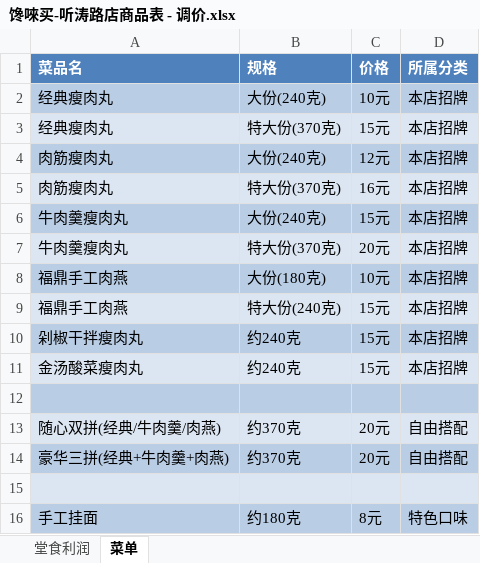
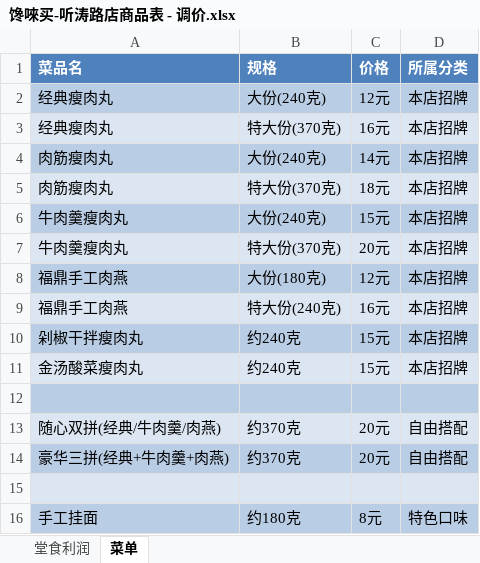
Before and after one commit to OldChicken/ChanWeiMai, an Excel workbook: 财务与流水/馋唻买-听涛路店商品表 - 调价.xlsx, sheet 菜单, drawn as a sheet; only a part is shown; values as stored, in another font and other column widths than the file's, no borders; the diff names each change by its address in the sheet, - before the commit and + after, or states it on an @@ line.

```diff
--- a/财务与流水/馋唻买-听涛路店商品表 - 调价.xlsx (sheet 菜单)
+++ b/财务与流水/馋唻买-听涛路店商品表 - 调价.xlsx (sheet 菜单)
-C2 (价格): 10元
+C2 (价格): 12元
-C3 (价格): 15元
+C3 (价格): 16元
-C4 (价格): 12元
+C4 (价格): 14元
-C5 (价格): 16元
+C5 (价格): 18元
-C8 (价格): 10元
+C8 (价格): 12元
-C9 (价格): 15元
+C9 (价格): 16元
```
Also changed, not shown: sheet 堂食利润, 财务与流水/馋唻买-听涛路店商品表.xlsx.
